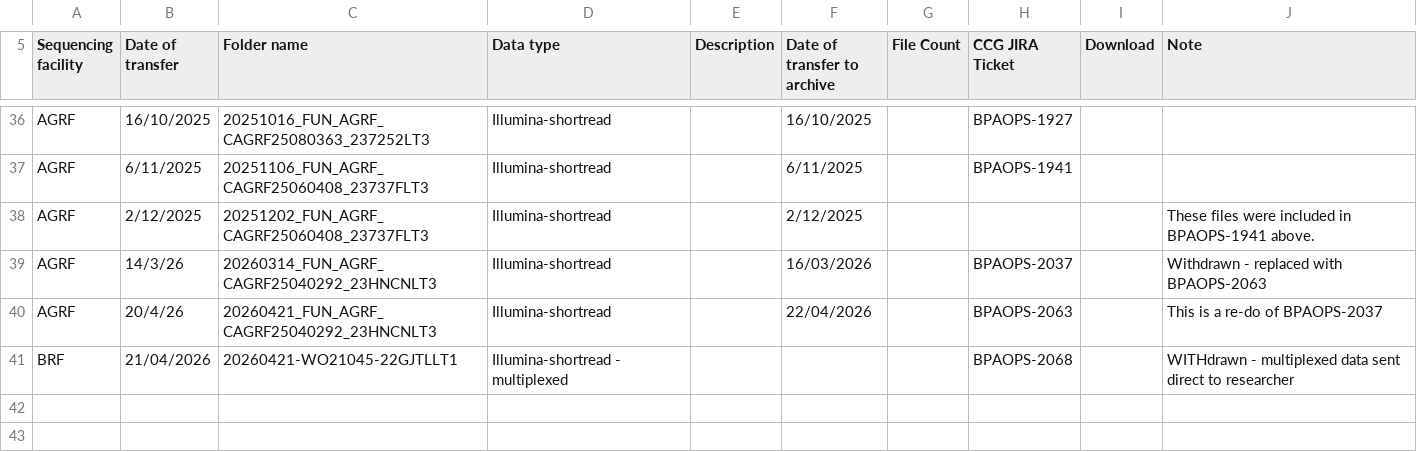
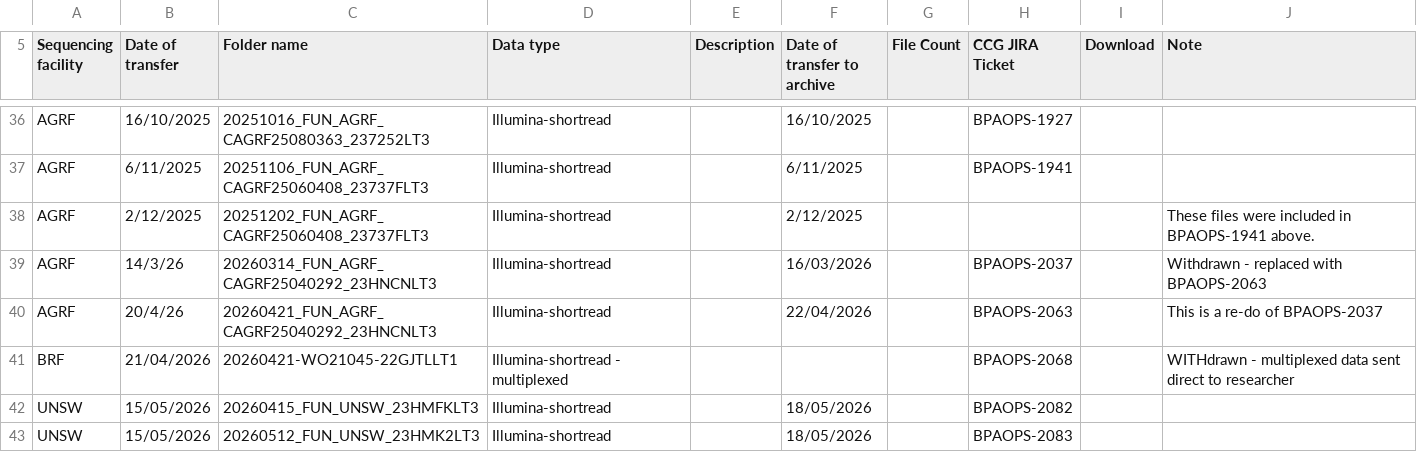
Before and after one commit to BioplatformsAustralia/bpa-ingest, a CSV file: track-metadata/google-drive/BPA Projects Data Transfer Summary - Fungi.csv, drawn as a sheet; only a part is shown, gaps mark what is left out; the diff names each change by its address in the sheet, - before the commit and + after, or states it on an @@ line.

Commit message:
BPAOPS-2082, BPAOPS-2083 - Ingest 23HMFKLT3, 23HMK2LT3 for Fungi

```diff
--- a/track-metadata/google-drive/BPA Projects Data Transfer Summary - Fungi.csv
+++ b/track-metadata/google-drive/BPA Projects Data Transfer Summary - Fungi.csv
+row 42: UNSW | 15/05/2026 | 20260415_FUN_UNSW_23HMFKLT3 | Illumina-shortread |  | 18/05/2026 |  | BPAOPS-2082
+row 43: UNSW | 15/05/2026 | 20260512_FUN_UNSW_23HMK2LT3 | Illumina-shortread |  | 18/05/2026 |  | BPAOPS-2083
```
